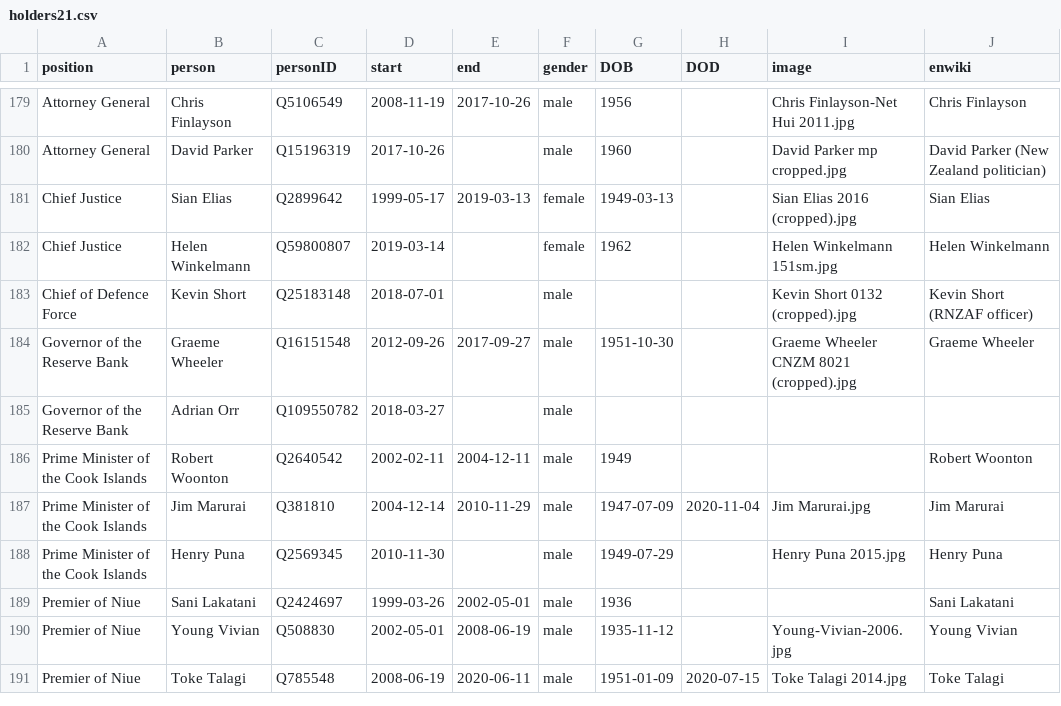
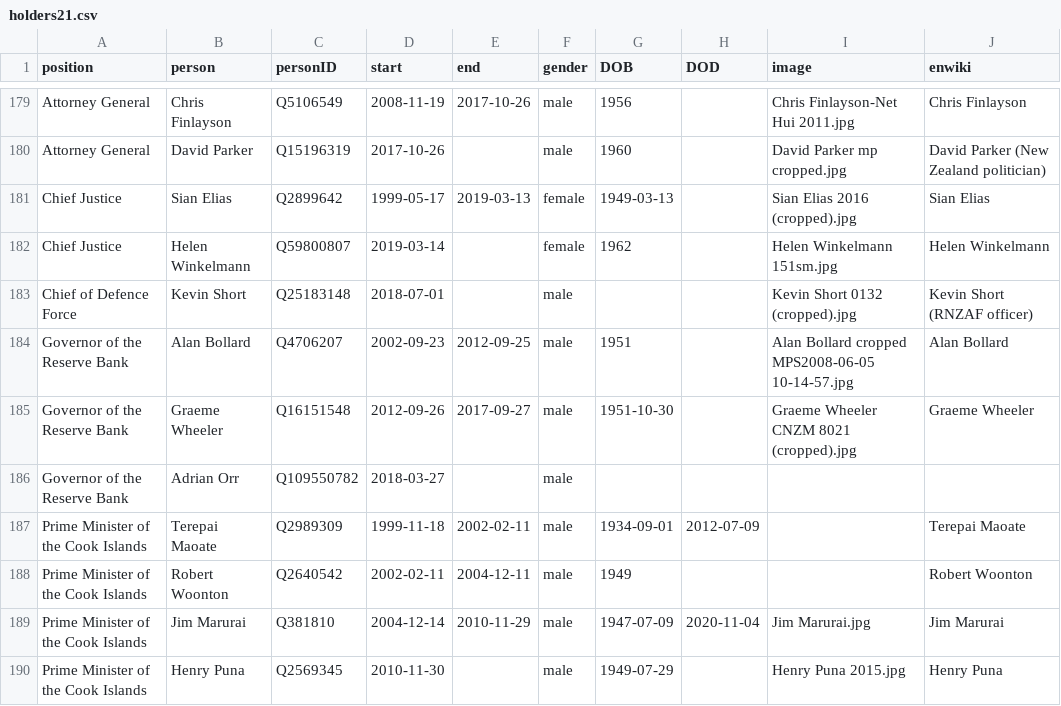
Before and after one commit to every-politician-scrapers/new-zealand-cabinet, a CSV file: html/holders21.csv, drawn as a sheet; only a part is shown, gaps mark what is left out; the shorter side is filled out with more unchanged rows; the diff names each change by its address in the sheet, - before the commit and + after, or states it on an @@ line.

Commit message:
PCB update

```diff
--- a/html/holders21.csv
+++ b/html/holders21.csv
+row 184: Governor of the Reserve Bank | Alan Bollard | Q4706207 | 2002-09-23 | 2012-09-25 | male | 1951 |  | Alan Bollard cropped MPS2008-06-05 10-14-57.jpg | Alan Bollard
+row 187: Prime Minister of the Cook Islands | Terepai Maoate | Q2989309 | 1999-11-18 | 2002-02-11 | male | 1934-09-01 | 2012-07-09 |  | Terepai Maoate
```
